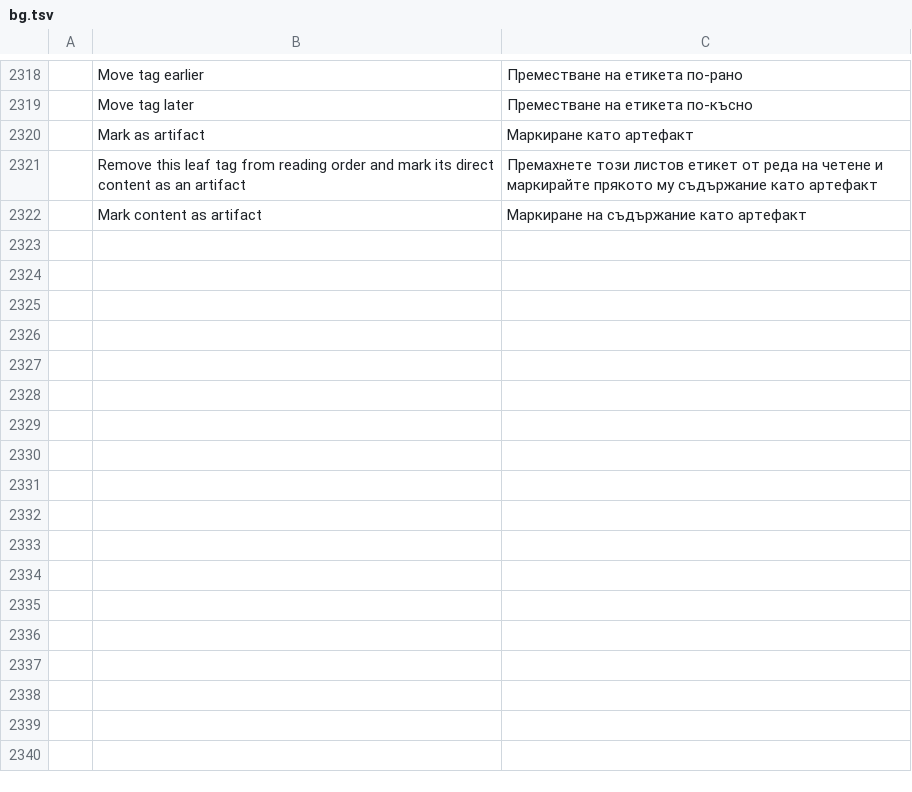
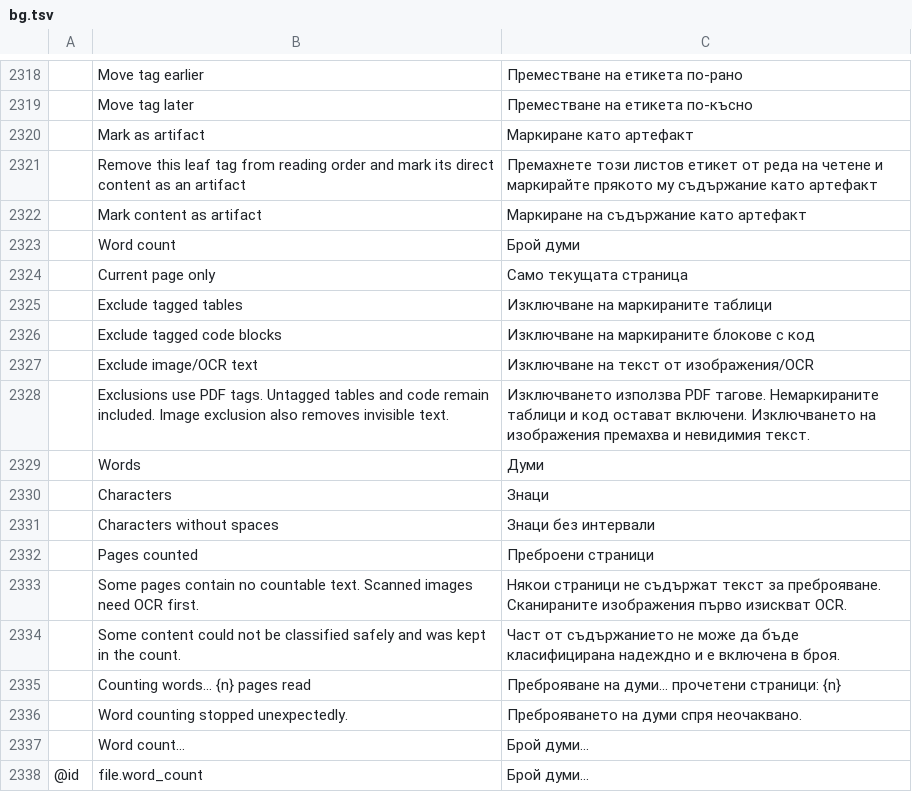
Before and after one commit to 0xPyAI/pdfcraft, a TSV file: crates/ui-egui/src/i18n/bg.tsv, drawn as a sheet; only a part is shown, gaps mark what is left out; the diff names each change by its address in the sheet, - before the commit and + after, or states it on an @@ line.

```diff
--- a/crates/ui-egui/src/i18n/bg.tsv
+++ b/crates/ui-egui/src/i18n/bg.tsv
+row 2323:  | Word count | Брой думи
+row 2324:  | Current page only | Само текущата страница
+row 2325:  | Exclude tagged tables | Изключване на маркираните таблици
+row 2326:  | Exclude tagged code blocks | Изключване на маркираните блокове с код
+row 2327:  | Exclude image/OCR text | Изключване на текст от изображения/OCR
+row 2328:  | Exclusions use PDF tags. Untagged tables and code remain included. Image exclusion also removes invisible text. | Изключването използва PDF тагове. Немаркираните таблици и код остават включени. Изключването на изображения премахва и невидимия текст.
+row 2329:  | Words | Думи
+row 2330:  | Characters | Знаци
+row 2331:  | Characters without spaces | Знаци без интервали
+row 2332:  | Pages counted | Преброени страници
+row 2333:  | Some pages contain no countable text. Scanned images need OCR first. | Някои страници не съдържат текст за преброяване. Сканираните изображения първо изискват OCR.
+row 2334:  | Some content could not be classified safely and was kept in the count. | Част от съдържанието не може да бъде класифицирана надеждно и е включена в броя.
+row 2335:  | Counting words… {n} pages read | Преброяване на думи… прочетени страници: {n}
+row 2336:  | Word counting stopped unexpectedly. | Преброяването на думи спря неочаквано.
+row 2337:  | Word count… | Брой думи…
+row 2338: @id | file.word_count | Брой думи…
```
Also changed, not shown: crates/ui-egui/src/i18n/el.tsv, crates/ui-egui/src/i18n/kk.tsv, 37 other files.
